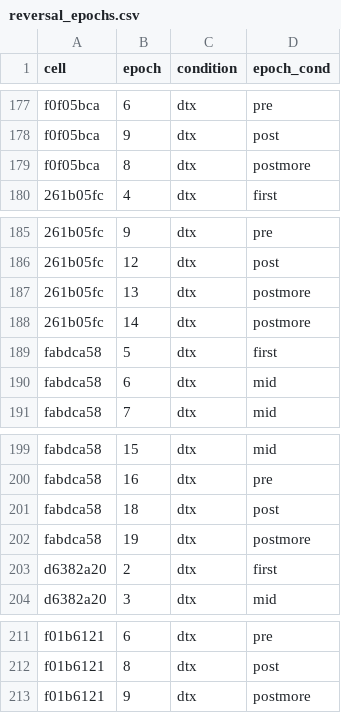
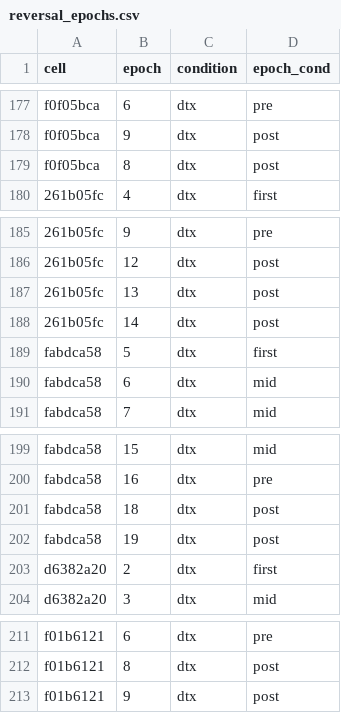
Before and after one commit to melizalab/cm_plasticity, a CSV file: inputs/reversal_epochs.csv, drawn as a sheet; only a part is shown, gaps mark what is left out.

Commit message:
removed 'more' from reversal_epochs - we will get this programmatically

```diff
--- a/inputs/reversal_epochs.csv
+++ b/inputs/reversal_epochs.csv
@@ -178,3 +178,3 @@ f0f05bca,6,dtx,pre
 f0f05bca,9,dtx,post
-f0f05bca,8,dtx,postmore
+f0f05bca,8,dtx,post
 261b05fc,4,dtx,first
@@ -186,4 +186,4 @@ f0f05bca,8,dtx,postmore
 261b05fc,12,dtx,post
-261b05fc,13,dtx,postmore
-261b05fc,14,dtx,postmore
+261b05fc,13,dtx,post
+261b05fc,14,dtx,post
 fabdca58,5,dtx,first
@@ -201,3 +201,3 @@ fabdca58,16,dtx,pre
 fabdca58,18,dtx,post
-fabdca58,19,dtx,postmore
+fabdca58,19,dtx,post
 d6382a20,2,dtx,first
@@ -212,2 +212,2 @@ f01b6121,6,dtx,pre
 f01b6121,8,dtx,post
-f01b6121,9,dtx,postmore
+f01b6121,9,dtx,post
```
